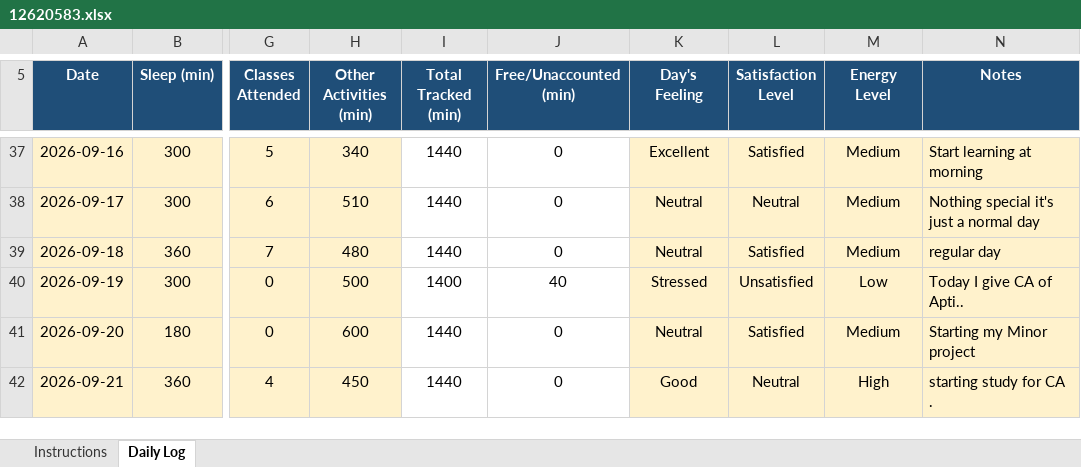
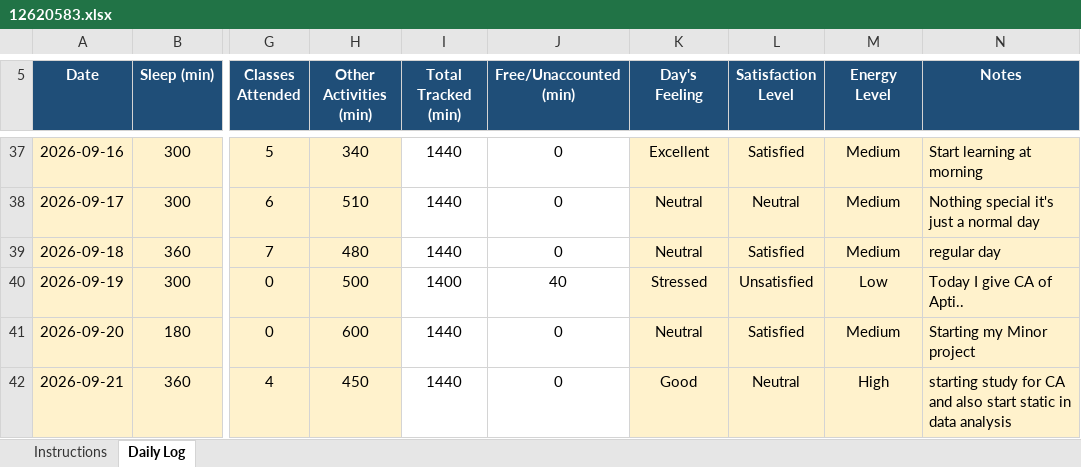
Before and after one commit to mrvithubunge01/CAP776, an Excel workbook: 12620583.xlsx, sheet Daily Log, drawn as a sheet; only a part is shown, gaps mark what is left out; values as stored, in another font and other column widths than the file's, no borders; conditional formats not drawn; the diff names each change by its address in the sheet, - before the commit and + after, or states it on an @@ line.

Commit message:
Day 36

```diff
--- a/12620583.xlsx (sheet Daily Log)
+++ b/12620583.xlsx (sheet Daily Log)
-N42 (Notes): starting study for CA .
+N42 (Notes): starting study for CA and also start static in data analysis
```
